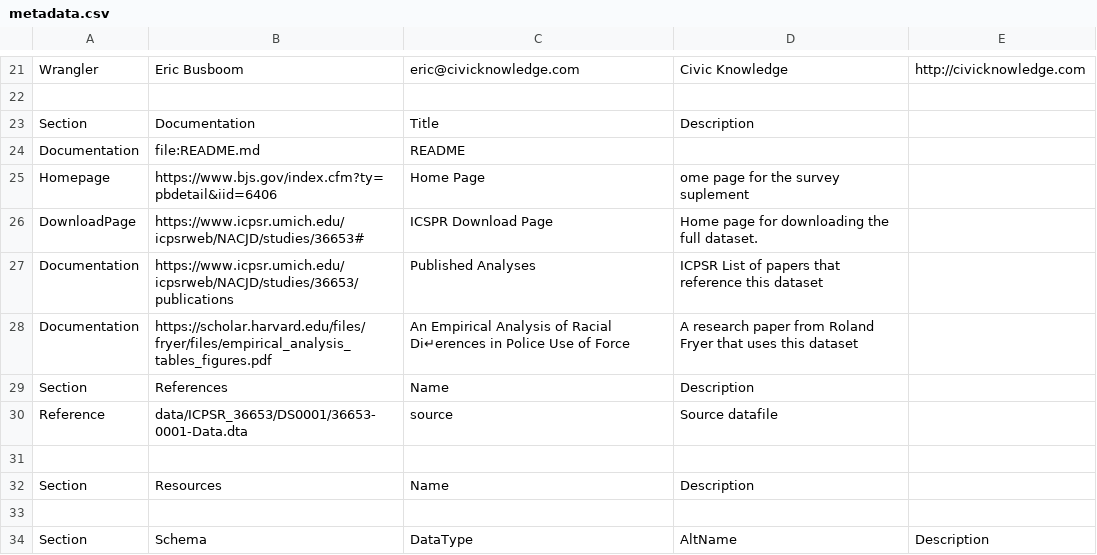
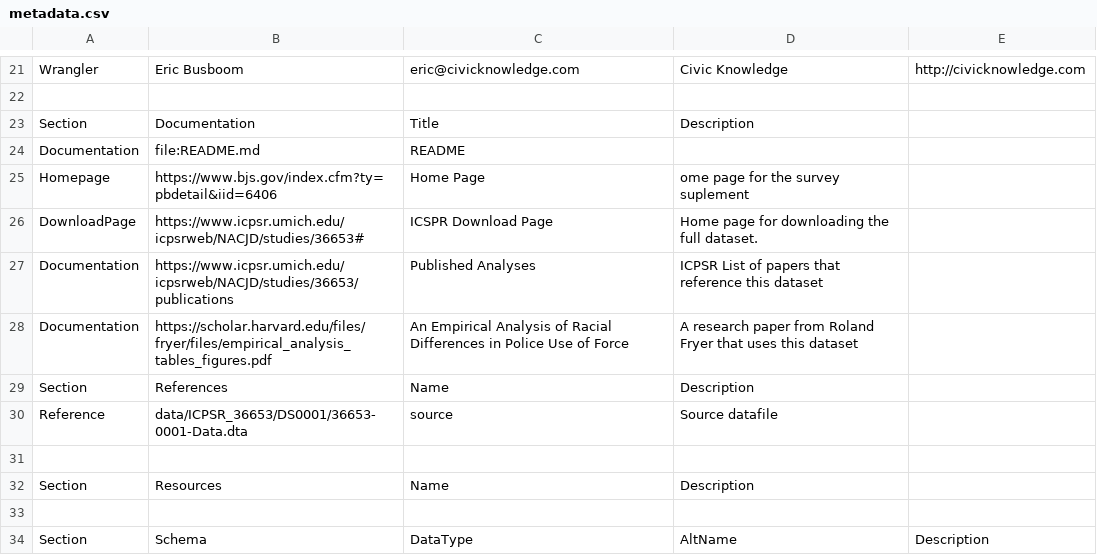
Before and after one commit to metatab-packages/icpsr.umich.edu-ncvs_police_public-2015, a CSV file: metadata.csv, drawn as a sheet; only a part is shown, gaps mark what is left out.

```diff
--- a/metadata.csv
+++ b/metadata.csv
@@ -27,3 +27,3 @@ DownloadPage,https://www.icpsr.umich.edu/icpsrweb/NACJD/studies/36653#,ICSPR Dow
 Documentation,https://www.icpsr.umich.edu/icpsrweb/NACJD/studies/36653/publications,Published Analyses,ICPSR List of papers that reference this dataset
-Documentation,https://scholar.harvard.edu/files/fryer/files/empirical_analysis_tables_figures.pdf,An Empirical Analysis of Racial Di↵erences in Police Use of Force,A research paper from Roland Fryer that uses this dataset
+Documentation,https://scholar.harvard.edu/files/fryer/files/empirical_analysis_tables_figures.pdf,An Empirical Analysis of Racial Differences in Police Use of Force,A research paper from Roland Fryer that uses this dataset
 Section,References,Name,Description,
```
Also changed, not shown: 2 other files.
